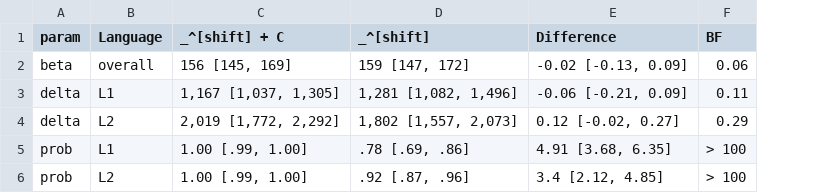
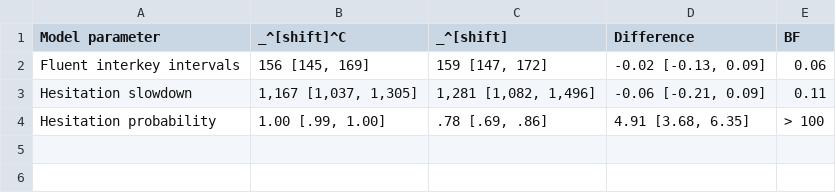
Before and after one commit to jensroes/prowrite-mixture-models, a CSV file: report/tables/shift_effect_cellmeans_constr.csv, drawn as a sheet; removed rows and columns are numbered as before the commit, all else as after; the diff names each change by its address in the sheet, - before the commit and + after, or states it on an @@ line.

```diff
--- a/report/tables/shift_effect_cellmeans_constr.csv
+++ b/report/tables/shift_effect_cellmeans_constr.csv
-column A (param), rows 2-3: beta | delta; row 5: prob
-column B (Language), rows 2-3: overall | L1; row 5: L1
+column A (Model parameter), rows 2-4: Fluent interkey intervals | Hesitation slowdown | Hesitation probability
-B1: _^[shift] + C
+B1: _^[shift]^C
-row 4: delta | L2 | 2,019 [1,772, 2,292] | 1,802 [1,557, 2,073] | 0.12 [-0.02, 0.27] | 0.29
-row 6: prob | L2 | 1.00 [.99, 1.00] | .92 [.87, .96] | 3.4 [2.12, 4.85] | > 100
```
Also changed, not shown: report/tables/location_effect_alldata.csv, report/tables/location_effect_constr_alldata.csv, 42 other files.
